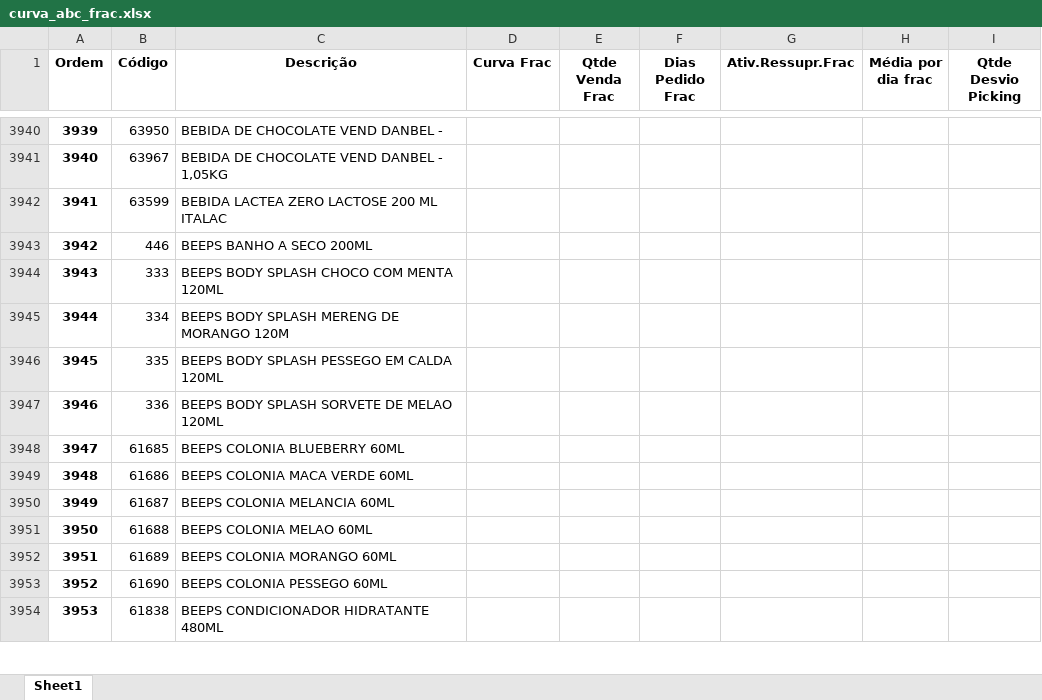
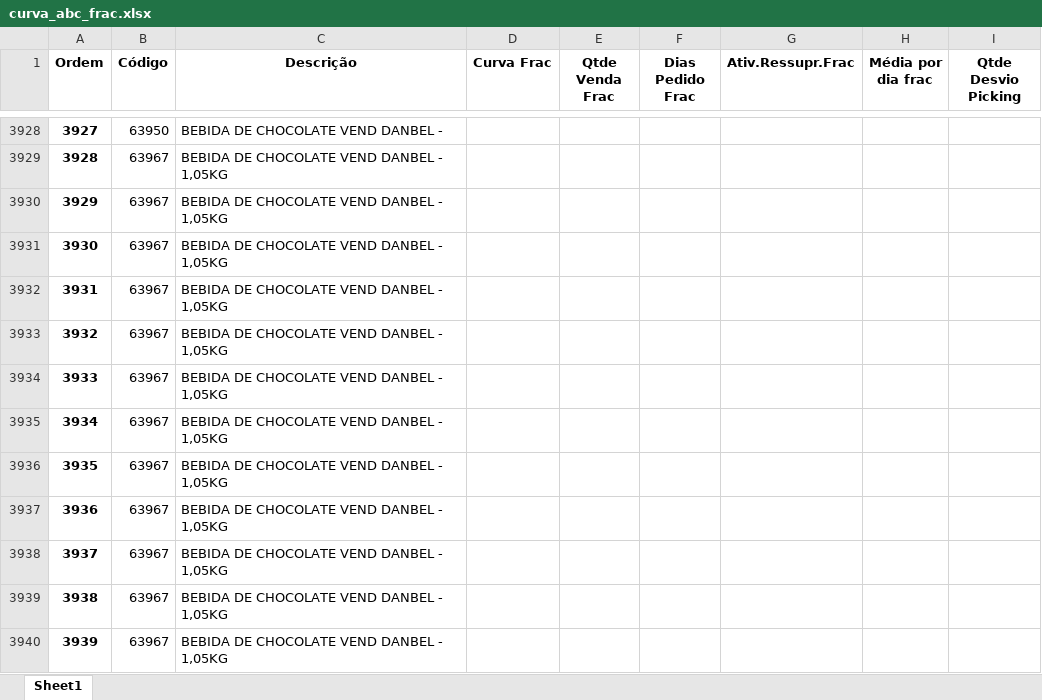
Before and after one commit to renandelamorena/Projeto_Curva_ABC, an Excel workbook: data/tratamento_curva_abc/dados_tratados/curva_abc_frac.xlsx, sheet Sheet1, drawn as a sheet; only a part is shown, gaps mark what is left out; the shorter side is filled out with more unchanged rows; values as stored, in another font and other column widths than the file's, no borders; the diff covers the shown part only; the diff names each change by its address in the sheet, - before the commit and + after, or states it on an @@ line.

```diff
--- a/data/tratamento_curva_abc/dados_tratados/curva_abc_frac.xlsx (sheet Sheet1)
+++ b/data/tratamento_curva_abc/dados_tratados/curva_abc_frac.xlsx (sheet Sheet1)
@@ column A (Ordem) renumbered from row 3371 down @@
+row 3930: 3929 | 63967 | BEBIDA DE CHOCOLATE VEND DANBEL - 1,05KG
+row 3931: 3930 | 63967 | BEBIDA DE CHOCOLATE VEND DANBEL - 1,05KG
+row 3932: 3931 | 63967 | BEBIDA DE CHOCOLATE VEND DANBEL - 1,05KG
+row 3933: 3932 | 63967 | BEBIDA DE CHOCOLATE VEND DANBEL - 1,05KG
+row 3934: 3933 | 63967 | BEBIDA DE CHOCOLATE VEND DANBEL - 1,05KG
+row 3935: 3934 | 63967 | BEBIDA DE CHOCOLATE VEND DANBEL - 1,05KG
+row 3936: 3935 | 63967 | BEBIDA DE CHOCOLATE VEND DANBEL - 1,05KG
+row 3937: 3936 | 63967 | BEBIDA DE CHOCOLATE VEND DANBEL - 1,05KG
+row 3938: 3937 | 63967 | BEBIDA DE CHOCOLATE VEND DANBEL - 1,05KG
+row 3939: 3938 | 63967 | BEBIDA DE CHOCOLATE VEND DANBEL - 1,05KG
+row 3940: 3939 | 63967 | BEBIDA DE CHOCOLATE VEND DANBEL - 1,05KG
```
Also changed, not shown: 13 added rows, 14 removed rows and 11 edited cells elsewhere in this sheet, data/tratamento_curva_abc/dados_tratados/curva_abc_cx.xlsx, data/tratamento_curva_abc/dados_tratados/curva_abc_geral.xlsx, 2 other files.
